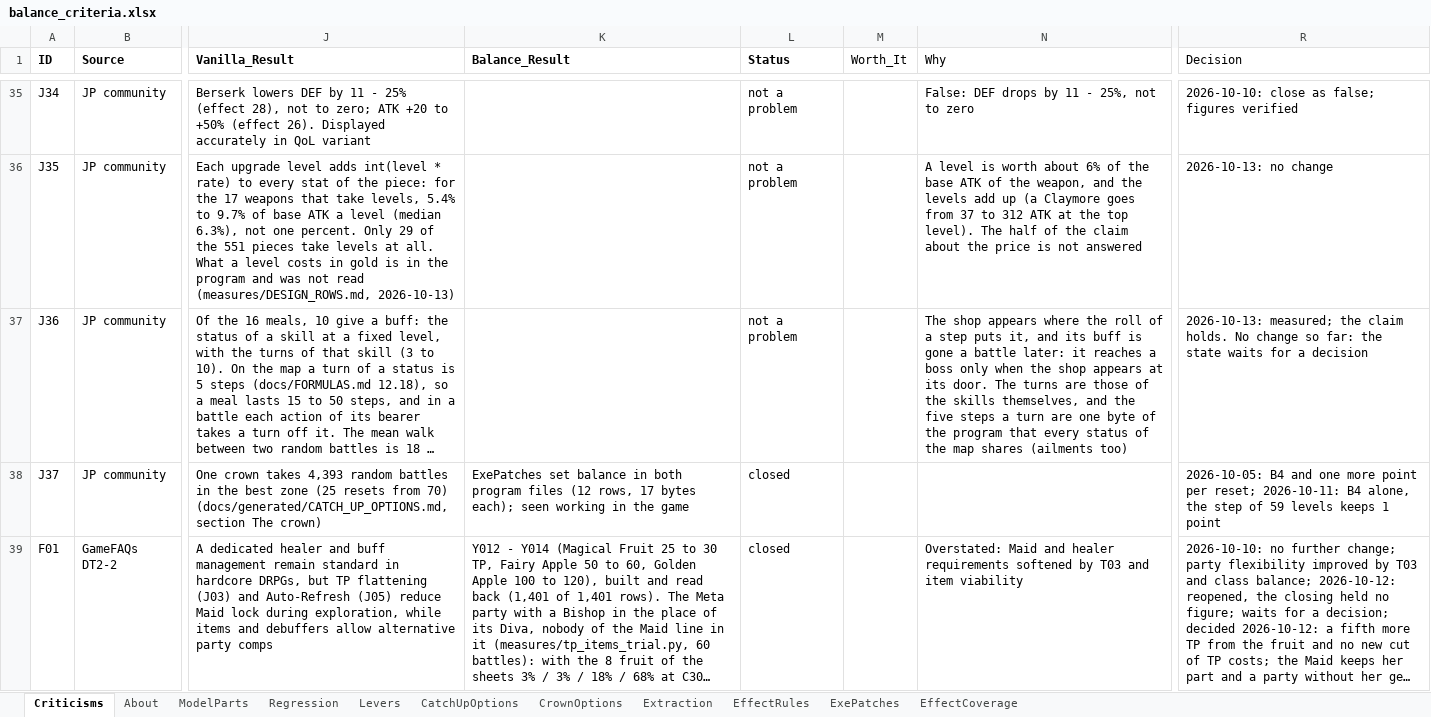
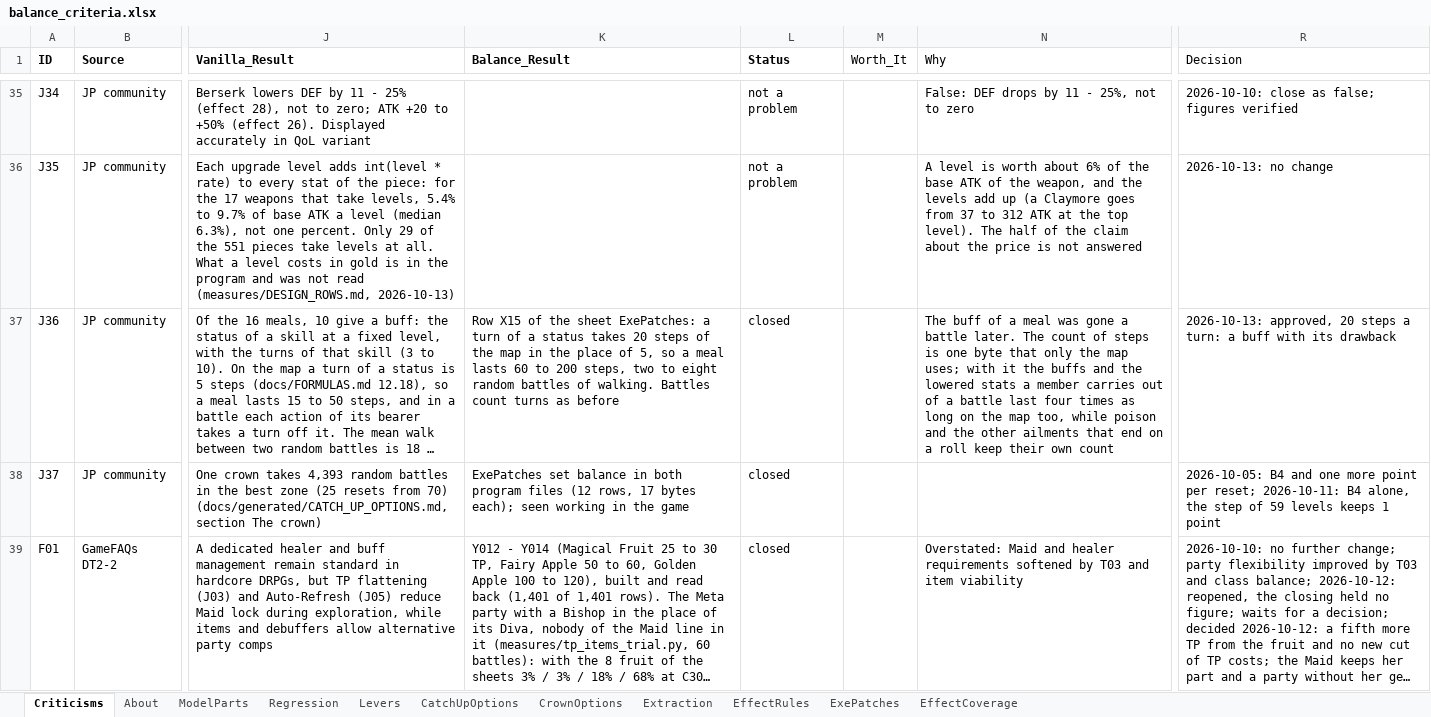
Before and after one commit to Asaad-E/DungeonTravelers_2_2_qol_balance_mod, an Excel workbook: data_tables/balance_criteria.xlsx, sheet Criticisms, drawn as a sheet; only a part is shown, gaps mark what is left out; long unchanged cells end in …; values as stored, in another font and other column widths than the file's, no borders; the diff names each change by its address in the sheet, - before the commit and + after, or states it on an @@ line.

Commit message:
balance: a turn of a status takes 20 steps of the map, so a meal lasts
One byte of the program (row X15, lever L47): the count of steps of the statuses with a number of turns, used only outside a battle. A meal goes from 15 - 50 steps to 60 - 200. The ailments that end on a roll and petrification have their own counts and are left.

```diff
--- a/data_tables/balance_criteria.xlsx (sheet Criticisms)
+++ b/data_tables/balance_criteria.xlsx (sheet Criticisms)
-K37 (Balance_Result): (empty)
+K37 (Balance_Result): Row X15 of the sheet ExePatches: a turn of a status takes 20 steps of the map in the place of 5, so a meal lasts 60 to 200 steps, two to eight random battles of walking. Battles count turns as before
-L37 (Status): not a problem
+L37 (Status): closed
-N37 (Why): The shop appears where the roll of a step puts it, and its buff is gone a battle later: it reaches a boss only when the shop appears at its door. The turns are those of the skills themselves, and the five steps a turn are one byte of the program that every status of the map shares (ailments too)
+N37 (Why): The buff of a meal was gone a battle later. The count of steps is one byte that only the map uses; with it the buffs and the lowered stats a member carries out of a battle last four times as long on the map too, while poison and the other ailments that end on a roll keep their own count
-R37 (Decision): 2026-10-13: measured; the claim holds. No change so far: the state waits for a decision
+R37 (Decision): 2026-10-13: approved, 20 steps a turn: a buff with its drawback
```
Also changed, not shown: sheet ExePatches, sheet Levers, 5 other files.
